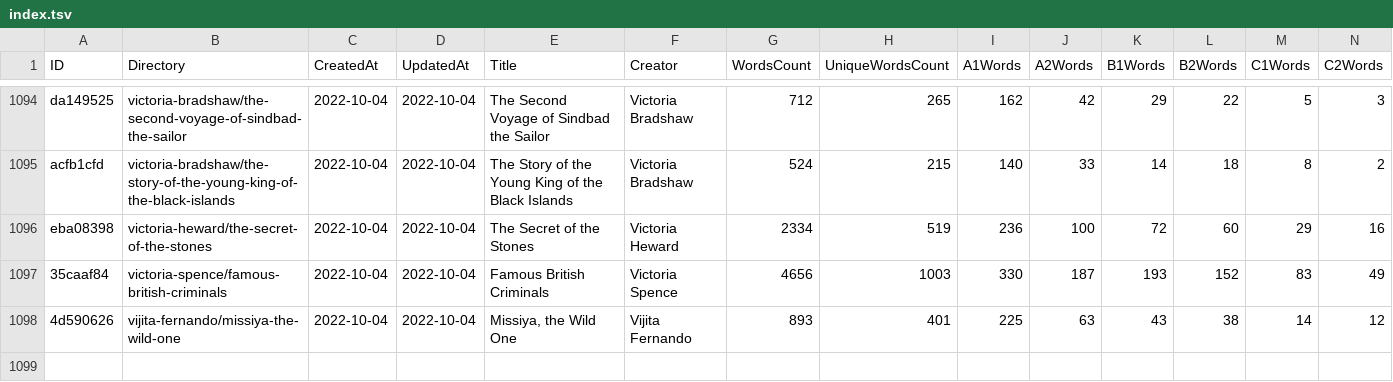
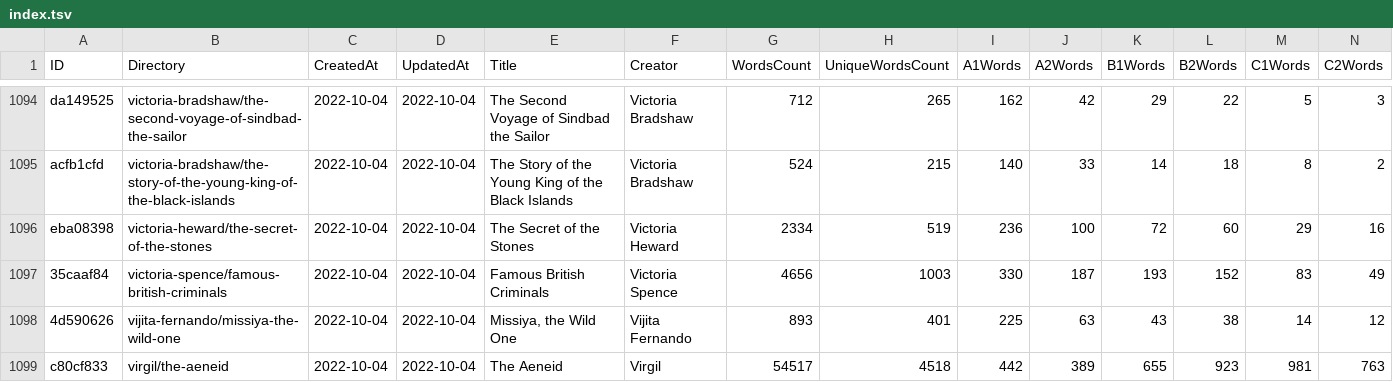
Before and after one commit to zaban-asly/library, a TSV file: index.tsv, drawn as a sheet; only a part is shown, gaps mark what is left out; rows hold the shown columns only; the diff names each change by its address in the sheet, - before the commit and + after, or states it on an @@ line.

Commit message:
The Aeneid

```diff
--- a/index.tsv
+++ b/index.tsv
+row 1099: c80cf833 | virgil/the-aeneid | 2022-10-04 | 2022-10-04 | The Aeneid | Virgil | 54517 | 4518 | 442 | 389 | 655 | 923 | 981 | 763
```
Also changed, not shown: 7 other files.
